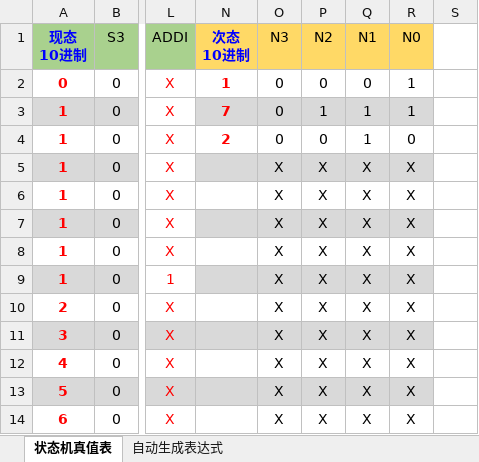
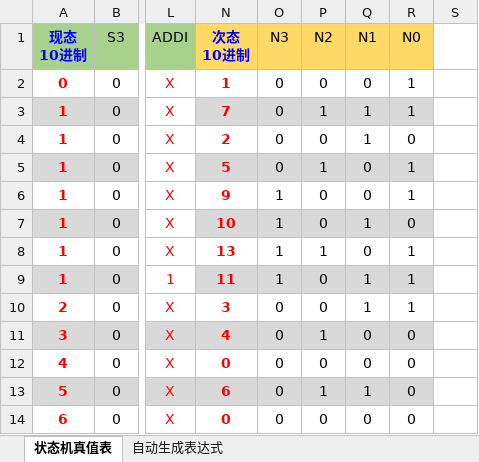
Before and after one commit to Chu-Wang/Lab-ComputerOrganization, an Excel workbook: CPU/状态机真值表管理.xlsx, sheet 状态机真值表, drawn as a sheet; only a part is shown, gaps mark what is left out; values as stored, in another font and other column widths than the file's, no borders; conditional formats not drawn; the diff covers the shown part only; the diff names each change by its address in the sheet, - before the commit and + after, or states it on an @@ line.

```diff
--- a/CPU/状态机真值表管理.xlsx (sheet 状态机真值表)
+++ b/CPU/状态机真值表管理.xlsx (sheet 状态机真值表)
-N5 (次态 10进制): (empty)
+N5 (次态 10进制): 5
-O5 (N3): X
+O5 (N3): 0
-P5 (N2): X
+P5 (N2): 1
-Q5:Q6 (N1): X
+Q5:Q6 (N1): 0
-R5:R6 (N0): X
+R5:R6 (N0): 1
-N6 (次态 10进制): (empty)
+N6 (次态 10进制): 9
-O6:O9 (N3): X
+O6:O9 (N3): 1
-P6:P7 (N2): X
+P6:P7 (N2): 0
-N7 (次态 10进制): (empty)
+N7 (次态 10进制): 10
-Q7 (N1): X
+Q7 (N1): 1
-R7 (N0): X
+R7 (N0): 0
-N8 (次态 10进制): (empty)
+N8 (次态 10进制): 13
-P8 (N2): X
+P8 (N2): 1
-Q8 (N1): X
+Q8 (N1): 0
-R8:R10 (N0): X
+R8:R10 (N0): 1
-N9 (次态 10进制): (empty)
+N9 (次态 10进制): 11
-P9:P10 (N2): X
+P9:P10 (N2): 0
-Q9:Q10 (N1): X
+Q9:Q10 (N1): 1
-N10 (次态 10进制): (empty)
+N10 (次态 10进制): 3
-O10:O14 (N3): X
+O10:O14 (N3): 0
-N11 (次态 10进制): (empty)
+N11 (次态 10进制): 4
-P11 (N2): X
+P11 (N2): 1
-Q11:Q12 (N1): X
+Q11:Q12 (N1): 0
-R11:R14 (N0): X
+R11:R14 (N0): 0
-N12 (次态 10进制): (empty)
+N12 (次态 10进制): 0
-P12 (N2): X
+P12 (N2): 0
-N13 (次态 10进制): (empty)
+N13 (次态 10进制): 6
-P13 (N2): X
+P13 (N2): 1
-Q13 (N1): X
+Q13 (N1): 1
-N14 (次态 10进制): (empty)
+N14 (次态 10进制): 0
-P14 (N2): X
+P14 (N2): 0
-Q14 (N1): X
+Q14 (N1): 0
```
Also changed, not shown: 35 edited cells elsewhere in this sheet, sheet 自动生成表达式, hidden cells.
